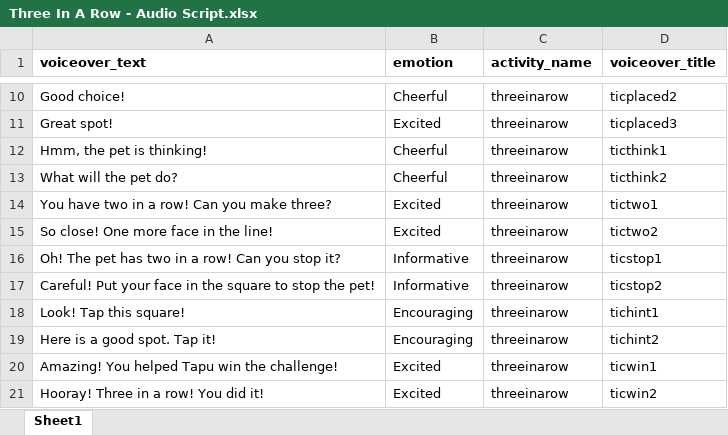
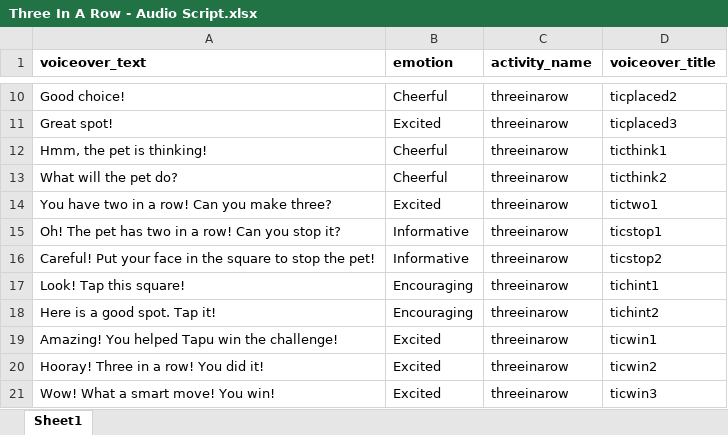
Before and after one commit to TopG-Neela-mediatech/TugOfWar, an Excel workbook: Docs/Three In A Row - Audio Script.xlsx, sheet Sheet1, drawn as a sheet; only a part is shown, gaps mark what is left out; the shorter side is filled out with more unchanged rows; values as stored, in another font and other column widths than the file's, no borders; the diff names each change by its address in the sheet, - before the commit and + after, or states it on an @@ line.

```diff
--- a/Docs/Three In A Row - Audio Script.xlsx (sheet Sheet1)
+++ b/Docs/Three In A Row - Audio Script.xlsx (sheet Sheet1)
-row 15: So close! One more face in the line! | Excited | threeinarow | tictwo2
```
Also changed, not shown: 14 other files.
